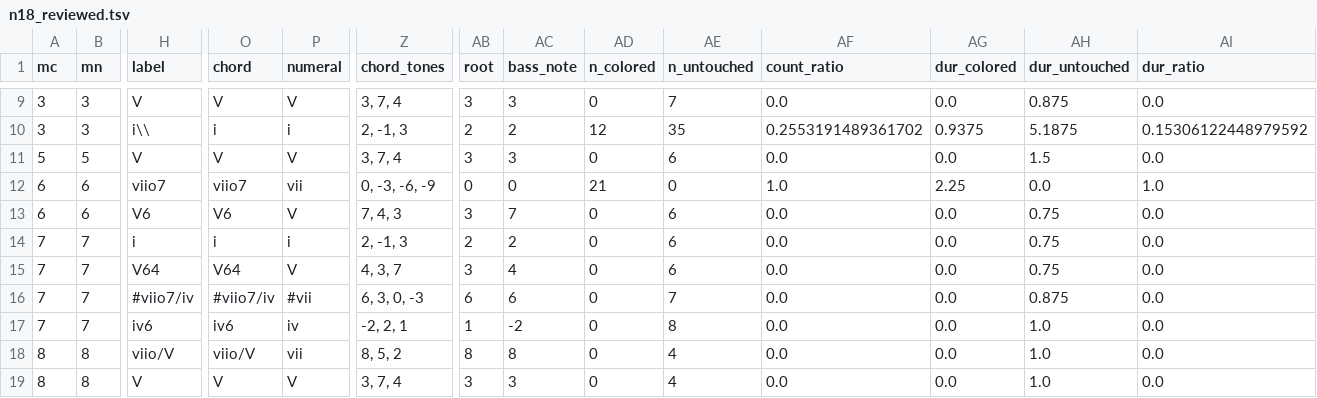
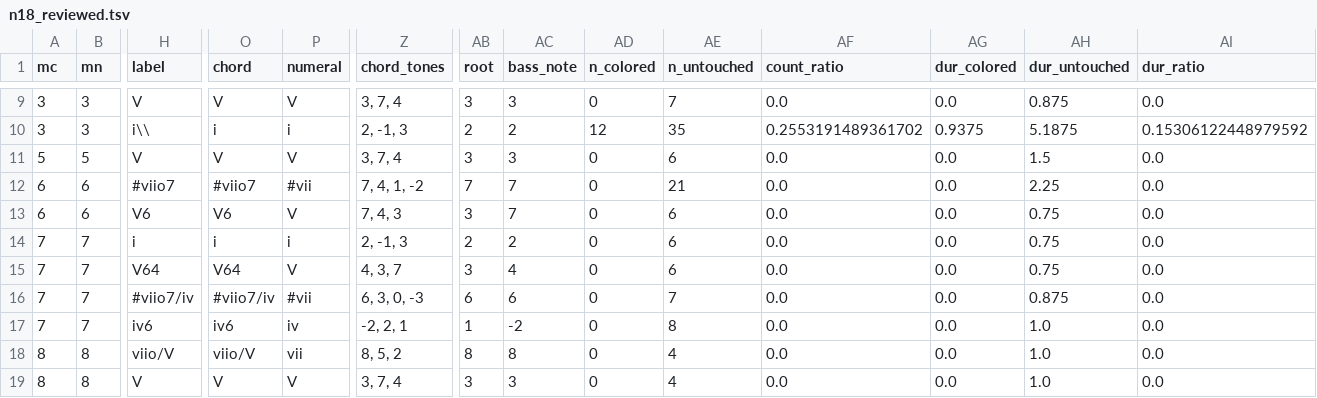
Before and after one commit to DCMLab/schubert_winterreise, a TSV file: reviewed/n18_reviewed.tsv, drawn as a sheet; only a part is shown, gaps mark what is left out; the diff names each change by its address in the sheet, - before the commit and + after, or states it on an @@ line.

```diff
--- a/reviewed/n18_reviewed.tsv
+++ b/reviewed/n18_reviewed.tsv
-H12 (label): viio7
+H12 (label): #viio7
-O12 (chord): viio7
+O12 (chord): #viio7
-P12 (numeral): vii
+P12 (numeral): #vii
-Z12 (chord_tones): 0, -3, -6, -9
+Z12 (chord_tones): 7, 4, 1, -2
-AB12 (root): 0
+AB12 (root): 7
-AC12 (bass_note): 0
+AC12 (bass_note): 7
-AD12 (n_colored): 21
+AD12 (n_colored): 0
-AE12 (n_untouched): 0
+AE12 (n_untouched): 21
-AF12 (count_ratio): 1.0
+AF12 (count_ratio): 0.0
-AG12 (dur_colored): 2.25
+AG12 (dur_colored): 0.0
-AH12 (dur_untouched): 0.0
+AH12 (dur_untouched): 2.25
-AI12 (dur_ratio): 1.0
+AI12 (dur_ratio): 0.0
```
Also changed, not shown: harmonies/n18.harmonies.tsv, metadata.tsv, 3 other files.
